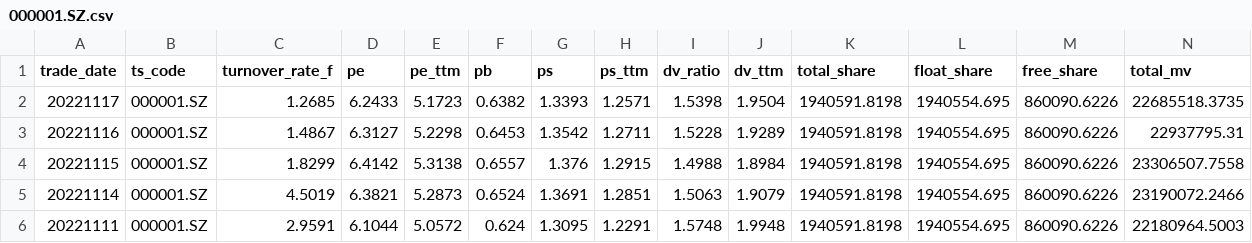
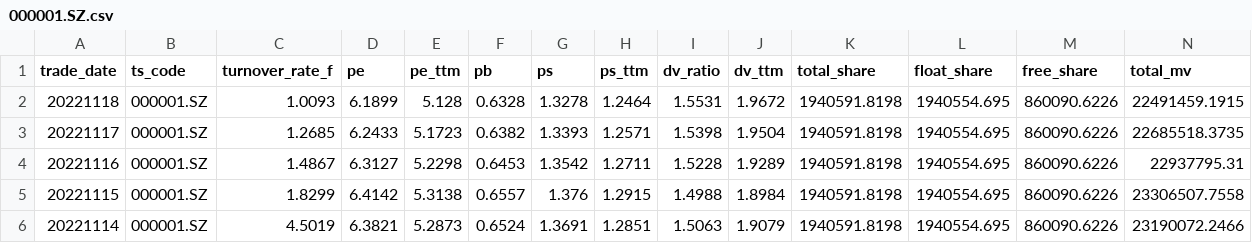
Before and after one commit to wangziliang11/StocksProject, a CSV file: data/Dynamic/daily_basic/000001.SZ.csv, drawn as a sheet; only a part is shown; the shorter side is filled out with more unchanged rows; rows hold the shown columns only; the diff names each change by its address in the sheet, - before the commit and + after, or states it on an @@ line.

```diff
--- a/data/Dynamic/daily_basic/000001.SZ.csv
+++ b/data/Dynamic/daily_basic/000001.SZ.csv
+row 2: 20221118 | 000001.SZ | 1.0093 | 6.1899 | 5.128 | 0.6328 | 1.3278 | 1.2464 | 1.5531 | 1.9672 | 1940591.8198 | 1940554.695 | 860090.6226 | 22491459.1915
```
Also changed, not shown: 10 other files.
